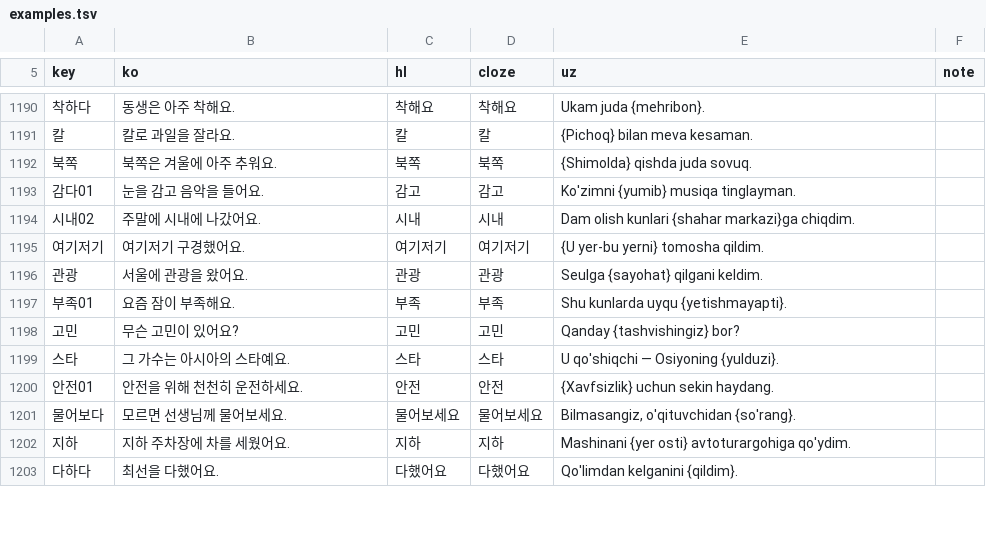
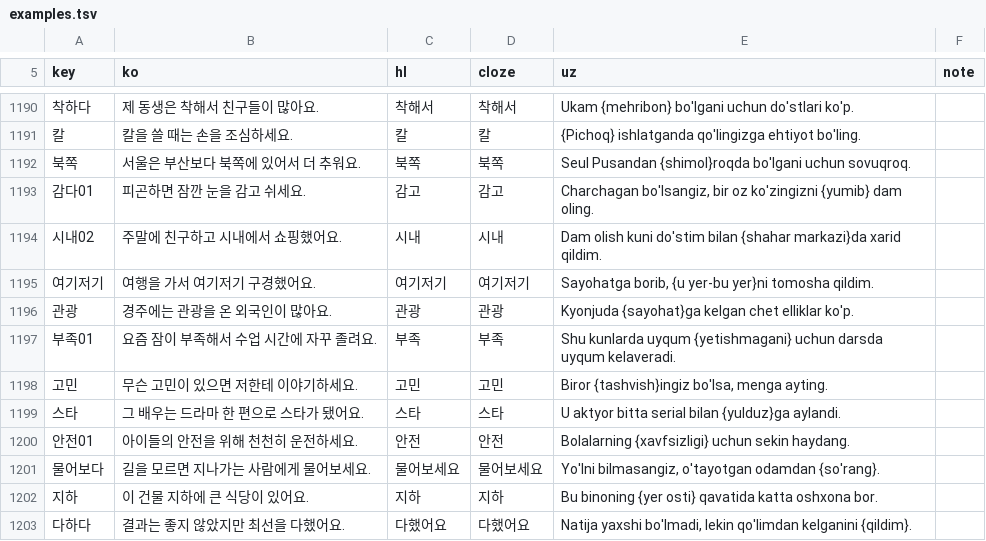
Before and after one commit to Blogofy/upkorean, a TSV file: vocab/examples.tsv, drawn as a sheet; only a part is shown, gaps mark what is left out; the diff covers the shown part only.

```diff
--- a/vocab/examples.tsv
+++ b/vocab/examples.tsv
@@ -1190,14 +1190,14 @@ key	ko	hl	cloze	uz	note
-착하다	동생은 아주 착해요.	착해요	착해요	Ukam juda {mehribon}.
-칼	칼로 과일을 잘라요.	칼	칼	{Pichoq} bilan meva kesaman.
-북쪽	북쪽은 겨울에 아주 추워요.	북쪽	북쪽	{Shimolda} qishda juda sovuq.
-감다01	눈을 감고 음악을 들어요.	감고	감고	Ko'zimni {yumib} musiqa tinglayman.
-시내02	주말에 시내에 나갔어요.	시내	시내	Dam olish kunlari {shahar markazi}ga chiqdim.
-여기저기	여기저기 구경했어요.	여기저기	여기저기	{U yer-bu yerni} tomosha qildim.
-관광	서울에 관광을 왔어요.	관광	관광	Seulga {sayohat} qilgani keldim.
-부족01	요즘 잠이 부족해요.	부족	부족	Shu kunlarda uyqu {yetishmayapti}.
-고민	무슨 고민이 있어요?	고민	고민	Qanday {tashvishingiz} bor?
-스타	그 가수는 아시아의 스타예요.	스타	스타	U qo'shiqchi — Osiyoning {yulduzi}.
-안전01	안전을 위해 천천히 운전하세요.	안전	안전	{Xavfsizlik} uchun sekin haydang.
-물어보다	모르면 선생님께 물어보세요.	물어보세요	물어보세요	Bilmasangiz, o'qituvchidan {so'rang}.
-지하	지하 주차장에 차를 세웠어요.	지하	지하	Mashinani {yer osti} avtoturargohiga qo'ydim.
-다하다	최선을 다했어요.	다했어요	다했어요	Qo'limdan kelganini {qildim}.
+착하다	제 동생은 착해서 친구들이 많아요.	착해서	착해서	Ukam {mehribon} bo'lgani uchun do'stlari ko'p.
+칼	칼을 쓸 때는 손을 조심하세요.	칼	칼	{Pichoq} ishlatganda qo'lingizga ehtiyot bo'ling.
+북쪽	서울은 부산보다 북쪽에 있어서 더 추워요.	북쪽	북쪽	Seul Pusandan {shimol}roqda bo'lgani uchun sovuqroq.
+감다01	피곤하면 잠깐 눈을 감고 쉬세요.	감고	감고	Charchagan bo'lsangiz, bir oz ko'zingizni {yumib} dam oling.
+시내02	주말에 친구하고 시내에서 쇼핑했어요.	시내	시내	Dam olish kuni do'stim bilan {shahar markazi}da xarid qildim.
+여기저기	여행을 가서 여기저기 구경했어요.	여기저기	여기저기	Sayohatga borib, {u yer-bu yer}ni tomosha qildim.
+관광	경주에는 관광을 온 외국인이 많아요.	관광	관광	Kyonjuda {sayohat}ga kelgan chet elliklar ko'p.
+부족01	요즘 잠이 부족해서 수업 시간에 자꾸 졸려요.	부족	부족	Shu kunlarda uyqum {yetishmagani} uchun darsda uyqum kelaveradi.
+고민	무슨 고민이 있으면 저한테 이야기하세요.	고민	고민	Biror {tashvish}ingiz bo'lsa, menga ayting.
+스타	그 배우는 드라마 한 편으로 스타가 됐어요.	스타	스타	U aktyor bitta serial bilan {yulduz}ga aylandi.
+안전01	아이들의 안전을 위해 천천히 운전하세요.	안전	안전	Bolalarning {xavfsizligi} uchun sekin haydang.
+물어보다	길을 모르면 지나가는 사람에게 물어보세요.	물어보세요	물어보세요	Yo'lni bilmasangiz, o'tayotgan odamdan {so'rang}.
+지하	이 건물 지하에 큰 식당이 있어요.	지하	지하	Bu binoning {yer osti} qavatida katta oshxona bor.
+다하다	결과는 좋지 않았지만 최선을 다했어요.	다했어요	다했어요	Natija yaxshi bo'lmadi, lekin qo'limdan kelganini {qildim}.
```
Also changed, not shown: 100 edited cells elsewhere in this file, 2 other files.
